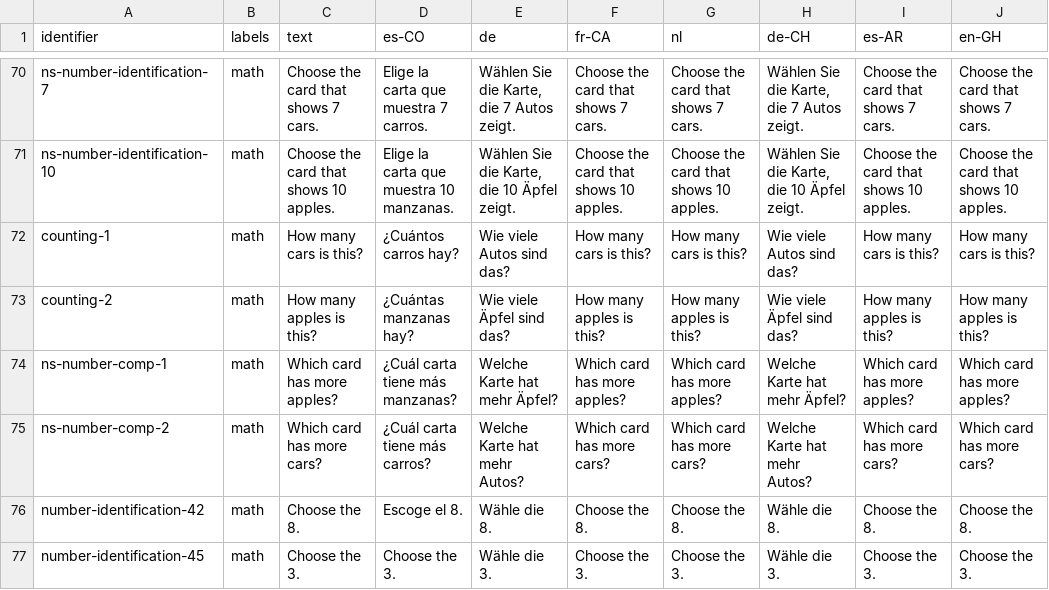
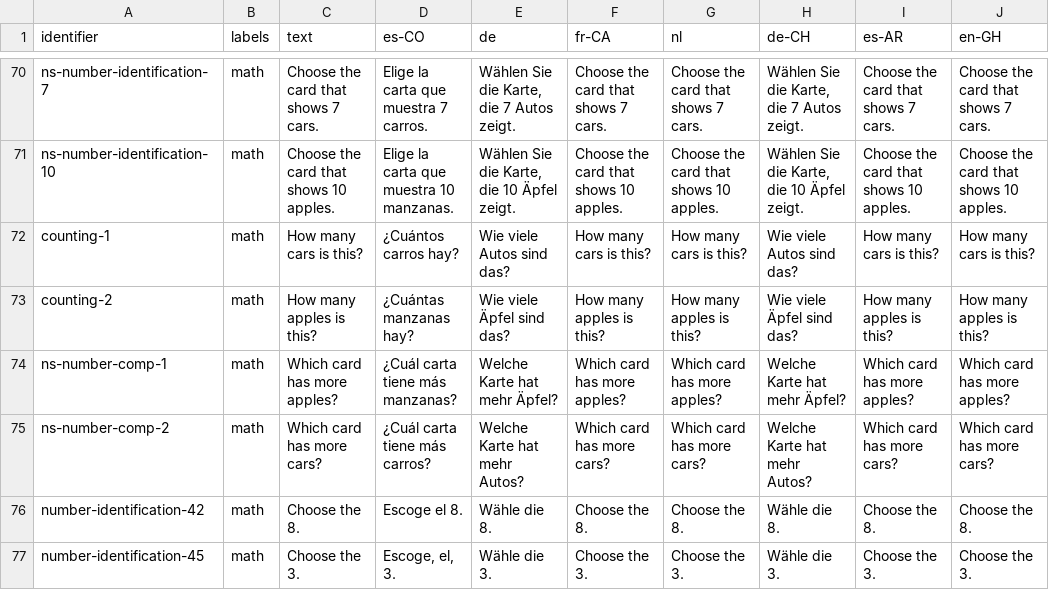
Before and after one commit to levante-framework/levante_translations, a CSV file: item-bank-translations-math.csv, drawn as a sheet; only a part is shown, gaps mark what is left out; the diff names each change by its address in the sheet, - before the commit and + after, or states it on an @@ line.

Commit message:
New translations item-bank-translations-math.csv (bundle: 24)

```diff
--- a/item-bank-translations-math.csv
+++ b/item-bank-translations-math.csv
-D77 (es-CO): Choose the 3.
+D77 (es-CO): Escoge, el, 3.
```
